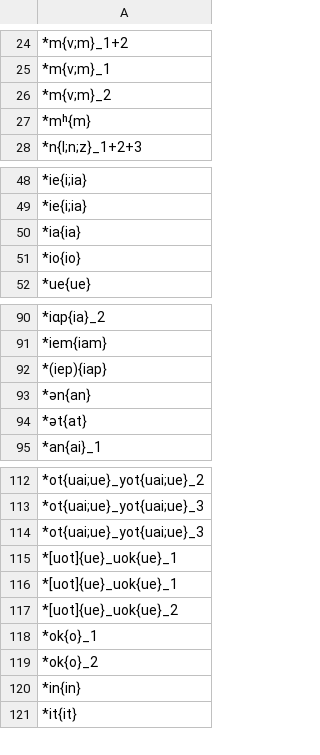
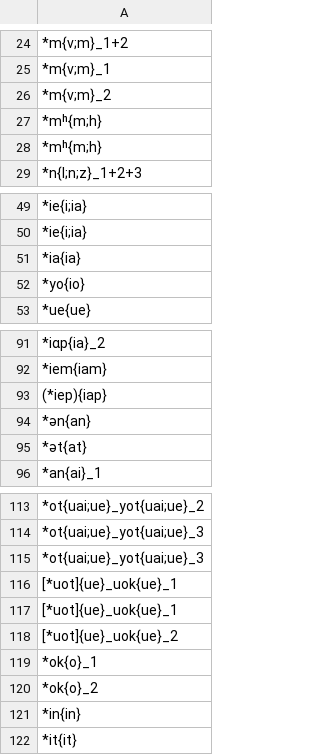
Before and after one commit to yuanyang11510/Yuanhao_R, a CSV file: 专题研究/批量替换（形式：A_B_C_1）/RawData/txt_original.csv, drawn as a sheet; only a part is shown, gaps mark what is left out; addresses are those after the commit; the diff names each change by its address in the sheet, - before the commit and + after, or states it on an @@ line.

```diff
--- a/专题研究/批量替换（形式：A_B_C_1）/RawData/txt_original.csv
+++ b/专题研究/批量替换（形式：A_B_C_1）/RawData/txt_original.csv
-A27: *mʰ{m}
+A27: *mʰ{m;h}
+row 28: *mʰ{m;h}
-A52: *io{io}
+A52: *yo{io}
-A93: *(iep){iap}
+A93: (*iep){iap}
-A116:A117: *[uot]{ue}_uok{ue}_1
+A116:A117: [*uot]{ue}_uok{ue}_1
-A118: *[uot]{ue}_uok{ue}_2
+A118: [*uot]{ue}_uok{ue}_2
```
Also changed, not shown: 专题研究/批量替换（形式：A_B_C_1）/RawData/txt_model.csv, 专题研究/批量替换（形式：A_B_C_1）/Result/txt_modify.csv, 3 other files.
